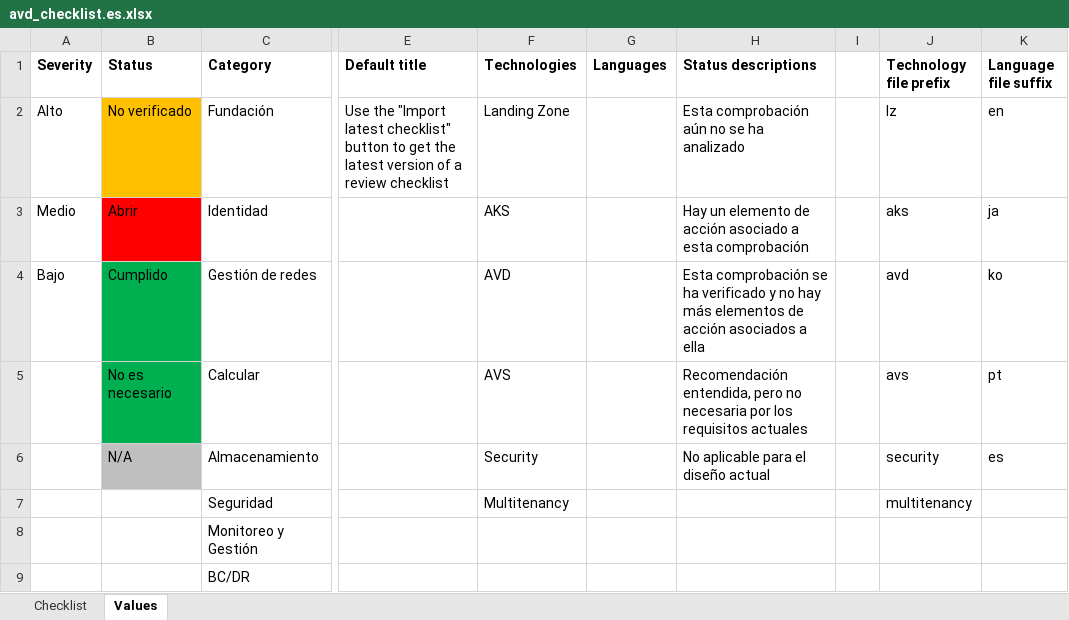
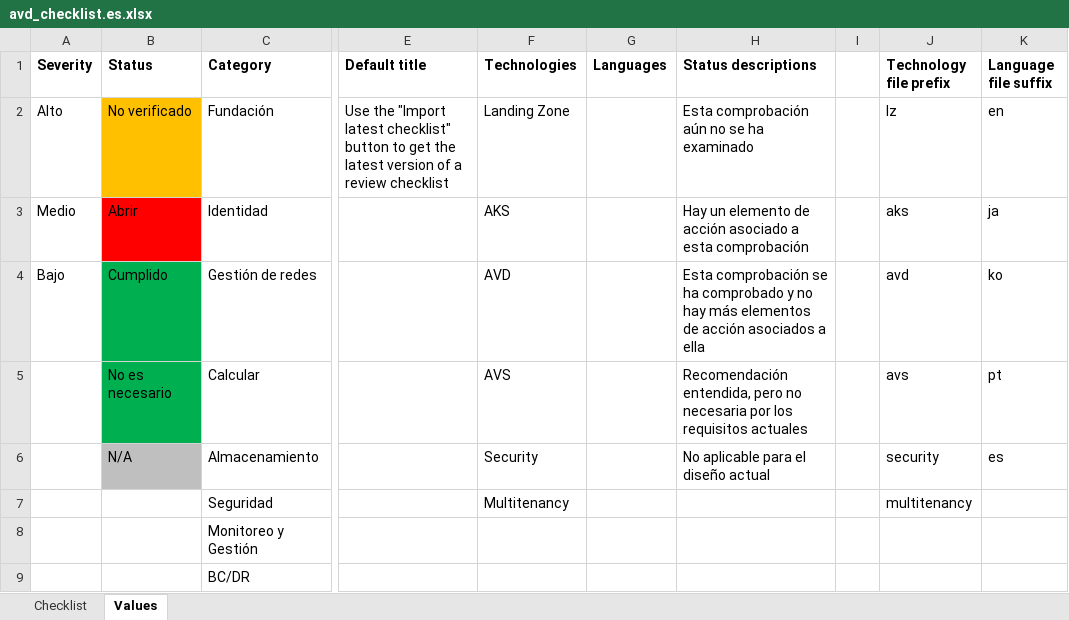
Before and after one commit to Azure/review-checklists, an Excel workbook: spreadsheet/avd_checklist.es.xlsx, sheet Values, drawn as a sheet; only a part is shown, gaps mark what is left out; values as stored, in another font and other column widths than the file's, no borders; the diff names each change by its address in the sheet, - before the commit and + after, or states it on an @@ line.

```diff
--- a/spreadsheet/avd_checklist.es.xlsx (sheet Values)
+++ b/spreadsheet/avd_checklist.es.xlsx (sheet Values)
-H2 (Status descriptions): Esta comprobación aún no se ha analizado
+H2 (Status descriptions): Esta comprobación aún no se ha examinado
-H4 (Status descriptions): …se ha verificado y no…
+H4 (Status descriptions): …se ha comprobado y no…
```
Also changed, not shown: sheet Checklist, spreadsheet/appsvc_security_checklist.pt.xlsx, spreadsheet/avd_checklist.en.xlsx, 13 other files.
